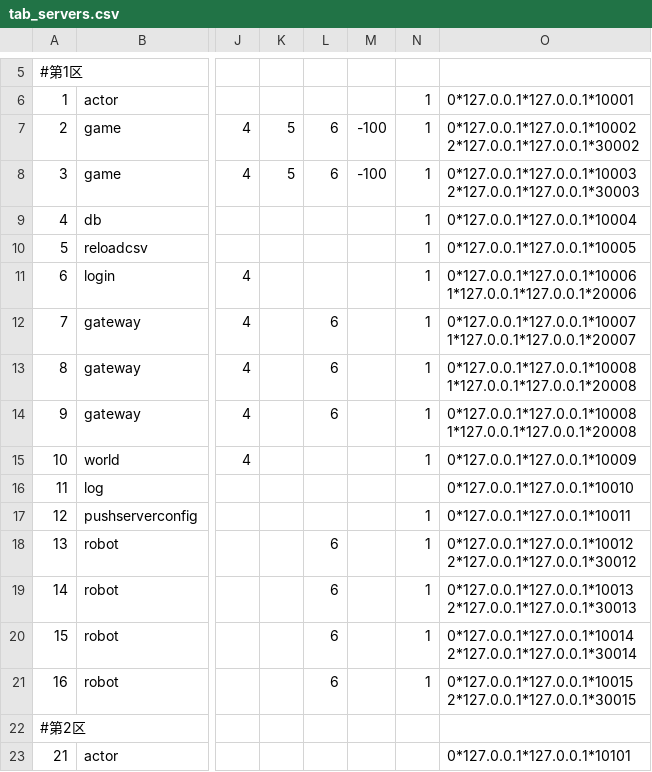
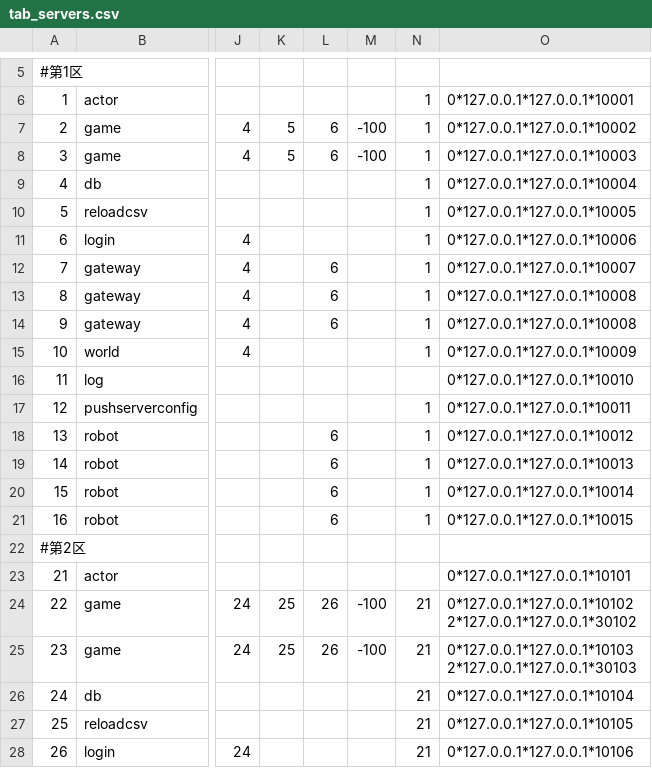
Before and after one commit to NingLeixueR/ngl, a CSV file: bin/csv/tab_servers.csv, drawn as a sheet; only a part is shown, gaps mark what is left out; the shorter side is filled out with more unchanged rows; ↵ is a line break in a cell; the diff names each change by its address in the sheet, - before the commit and + after, or states it on an @@ line.

Commit message:
Update tab_servers.csv

```diff
--- a/bin/csv/tab_servers.csv
+++ b/bin/csv/tab_servers.csv
-O7: 0*127.0.0.1*127.0.0.1*10002 ↵ 2*127.0.0.1*127.0.0.1*30002
+O7: 0*127.0.0.1*127.0.0.1*10002
-O8: 0*127.0.0.1*127.0.0.1*10003 ↵ 2*127.0.0.1*127.0.0.1*30003
+O8: 0*127.0.0.1*127.0.0.1*10003
-O11: 0*127.0.0.1*127.0.0.1*10006 ↵ 1*127.0.0.1*127.0.0.1*20006
+O11: 0*127.0.0.1*127.0.0.1*10006
-O12: 0*127.0.0.1*127.0.0.1*10007 ↵ 1*127.0.0.1*127.0.0.1*20007
+O12: 0*127.0.0.1*127.0.0.1*10007
-O13:O14: 0*127.0.0.1*127.0.0.1*10008 ↵ 1*127.0.0.1*127.0.0.1*20008
+O13:O14: 0*127.0.0.1*127.0.0.1*10008
-O18: 0*127.0.0.1*127.0.0.1*10012 ↵ 2*127.0.0.1*127.0.0.1*30012
+O18: 0*127.0.0.1*127.0.0.1*10012
-O19: 0*127.0.0.1*127.0.0.1*10013 ↵ 2*127.0.0.1*127.0.0.1*30013
+O19: 0*127.0.0.1*127.0.0.1*10013
-O20: 0*127.0.0.1*127.0.0.1*10014 ↵ 2*127.0.0.1*127.0.0.1*30014
+O20: 0*127.0.0.1*127.0.0.1*10014
-O21: 0*127.0.0.1*127.0.0.1*10015 ↵ 2*127.0.0.1*127.0.0.1*30015
+O21: 0*127.0.0.1*127.0.0.1*10015
```
